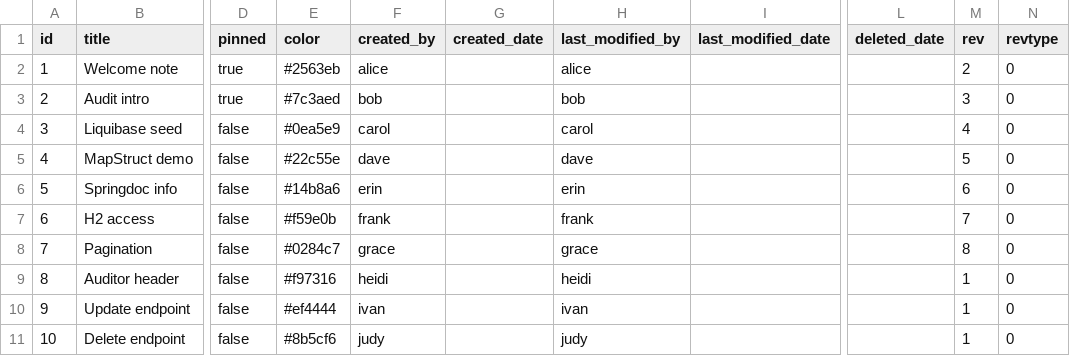
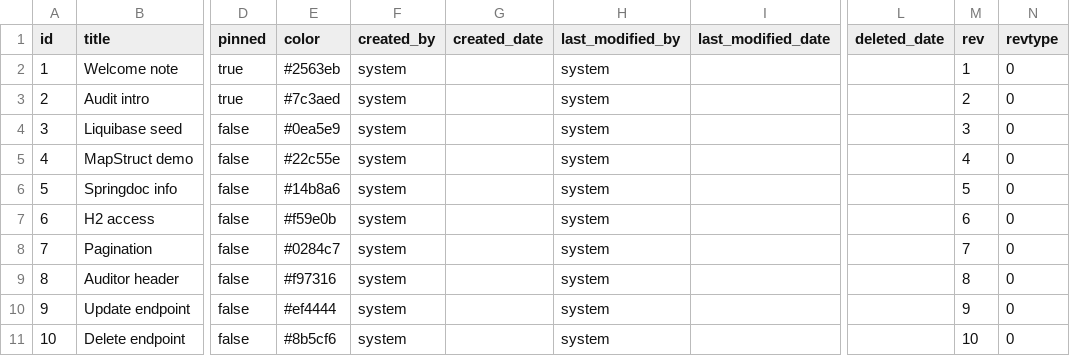
Before and after one commit to susimsek/spring-data-aot-samples, a CSV file: src/main/resources/db/data/note_aud.csv, drawn as a sheet; only a part is shown, gaps mark what is left out; the diff covers the shown part only; the diff names each change by its address in the sheet, - before the commit and + after, or states it on an @@ line.

```diff
--- a/src/main/resources/db/data/note_aud.csv
+++ b/src/main/resources/db/data/note_aud.csv
-F2 (created_by): alice
+F2 (created_by): system
-H2 (last_modified_by): alice
+H2 (last_modified_by): system
-M2 (rev): 2
+M2 (rev): 1
-F3 (created_by): bob
+F3 (created_by): system
-H3 (last_modified_by): bob
+H3 (last_modified_by): system
-M3 (rev): 3
+M3 (rev): 2
-F4 (created_by): carol
+F4 (created_by): system
-H4 (last_modified_by): carol
+H4 (last_modified_by): system
-M4 (rev): 4
+M4 (rev): 3
-F5 (created_by): dave
+F5 (created_by): system
-H5 (last_modified_by): dave
+H5 (last_modified_by): system
-M5 (rev): 5
+M5 (rev): 4
-F6 (created_by): erin
+F6 (created_by): system
-H6 (last_modified_by): erin
+H6 (last_modified_by): system
-M6 (rev): 6
+M6 (rev): 5
-F7 (created_by): frank
+F7 (created_by): system
-H7 (last_modified_by): frank
+H7 (last_modified_by): system
-M7 (rev): 7
+M7 (rev): 6
-F8 (created_by): grace
+F8 (created_by): system
-H8 (last_modified_by): grace
+H8 (last_modified_by): system
-M8 (rev): 8
+M8 (rev): 7
-F9 (created_by): heidi
+F9 (created_by): system
-H9 (last_modified_by): heidi
+H9 (last_modified_by): system
-M9 (rev): 1
+M9 (rev): 8
-F10 (created_by): ivan
+F10 (created_by): system
-H10 (last_modified_by): ivan
+H10 (last_modified_by): system
-M10 (rev): 1
+M10 (rev): 9
-F11 (created_by): judy
+F11 (created_by): system
-H11 (last_modified_by): judy
+H11 (last_modified_by): system
-M11 (rev): 1
+M11 (rev): 10
```
Also changed, not shown: 60 edited cells elsewhere in this file, src/main/resources/db/data/note.csv, src/main/resources/db/data/tag.csv, 5 other files.
